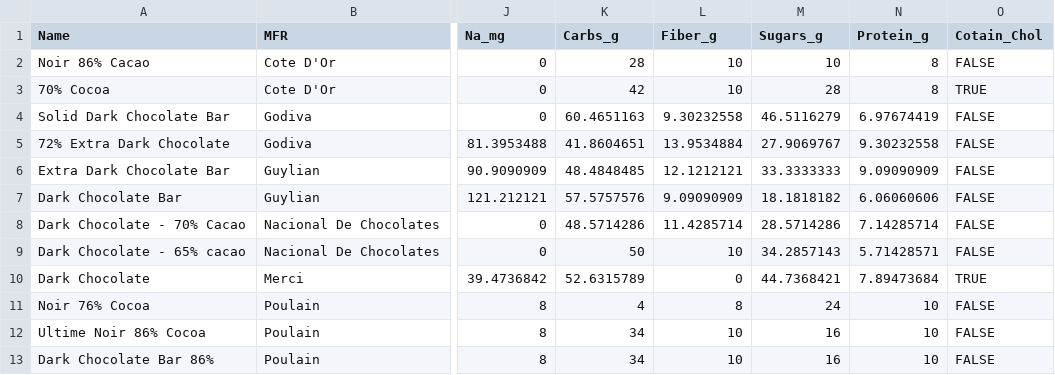
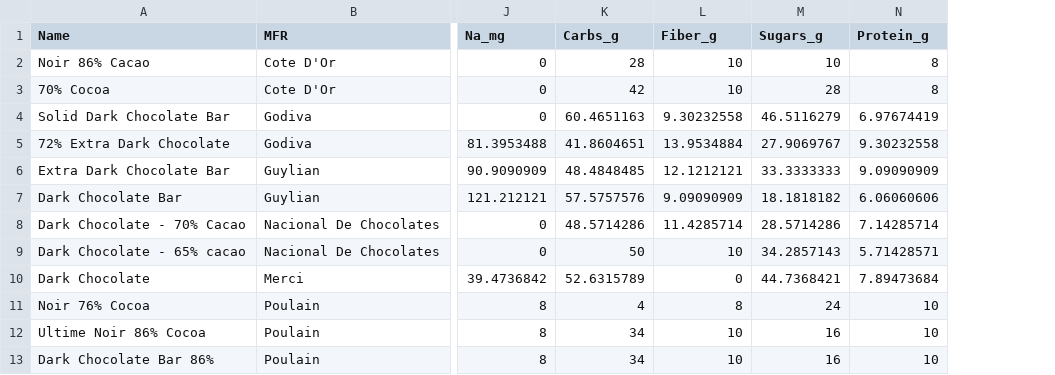
Before and after one commit to DavidKontrobarsky/R-Workshops-for-Beginners, a CSV file: data/chocolates.csv, drawn as a sheet; only a part is shown, gaps mark what is left out; the diff names each change by its address in the sheet, - before the commit and + after, or states it on an @@ line.

Commit message:
reset chocolate

```diff
--- a/data/chocolates.csv
+++ b/data/chocolates.csv
-column O (Cotain_Chol), rows 2-13: FALSE | TRUE | FALSE | FALSE | FALSE | FALSE | FALSE | FALSE | TRUE | FALSE | FALSE | FALSE
```
